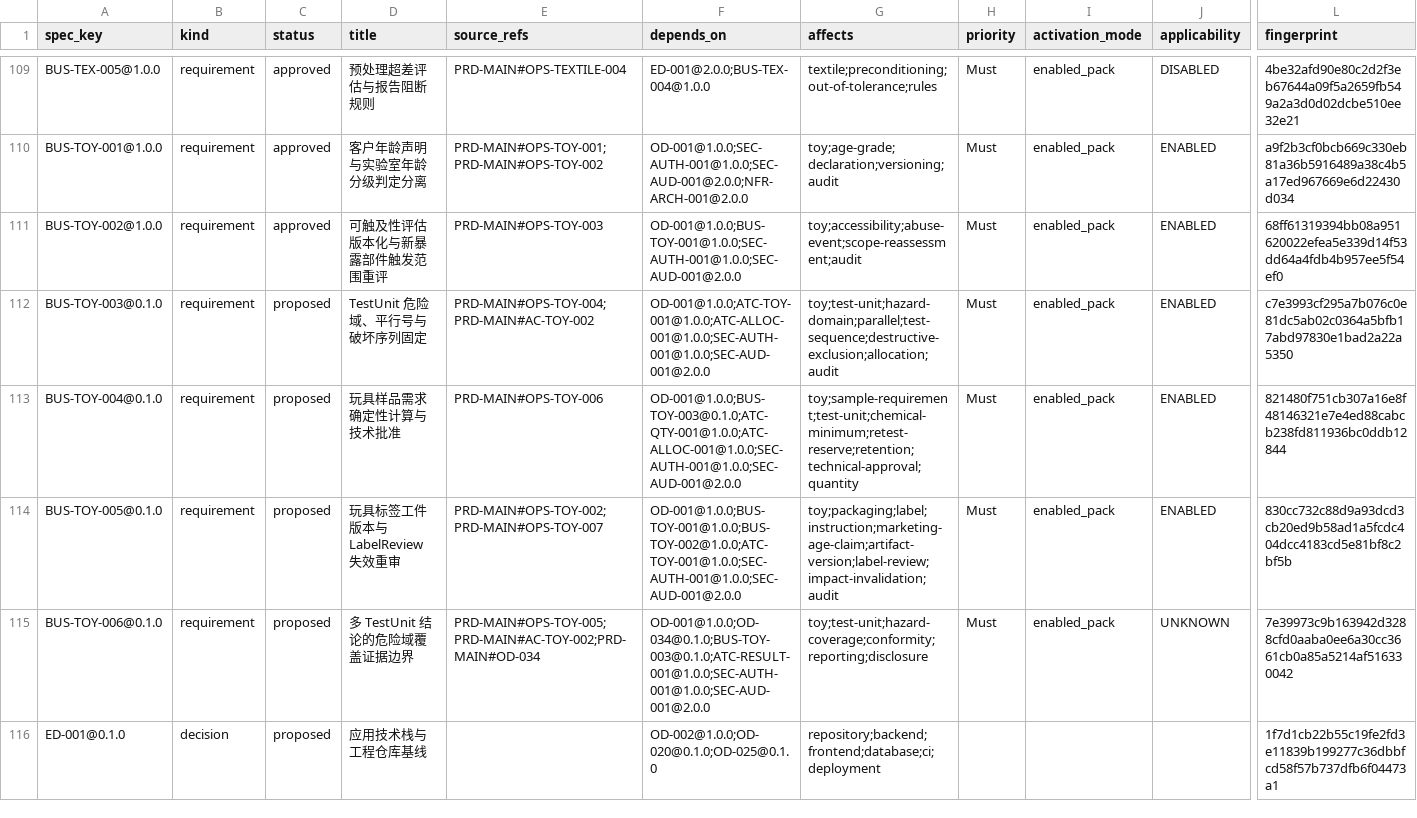
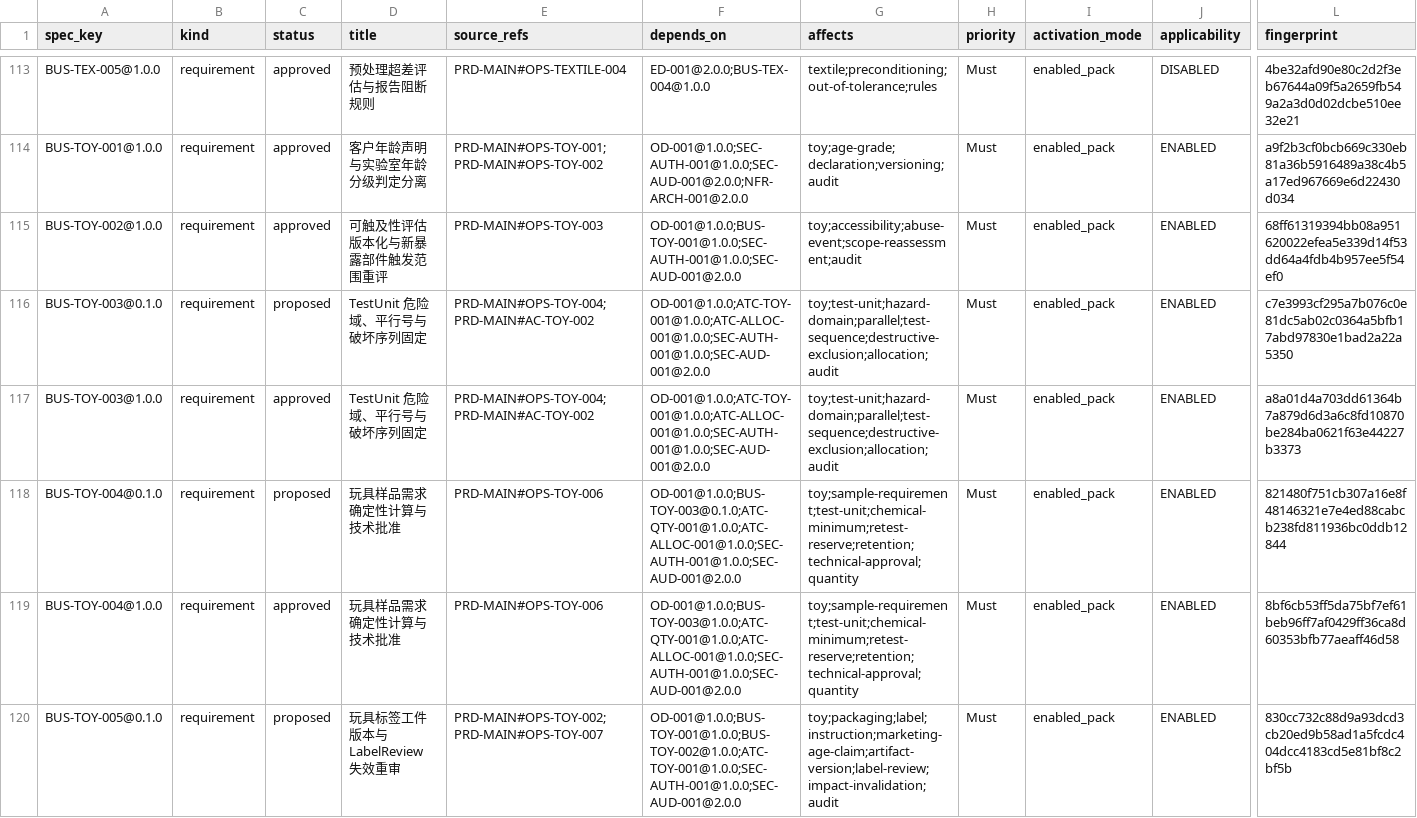
Before and after one commit to garyyue2019/OpenLIMS, a CSV file: generated/spec/traceability.csv, drawn as a sheet; only a part is shown, gaps mark what is left out; the shorter side is filled out with more unchanged rows; rows hold the shown columns only; the diff covers the shown part only; the diff names each change by its address in the sheet, - before the commit and + after, or states it on an @@ line.

Commit message:
spec(toy): approve DEV-025 and DEV-026

```diff
--- a/generated/spec/traceability.csv
+++ b/generated/spec/traceability.csv
+row 117: BUS-TOY-003@1.0.0 | requirement | approved | TestUnit 危险域、平行号与破坏序列固定 | PRD-MAIN#OPS-TOY-004;PRD-MAIN#AC-TOY-002 | OD-001@1.0.0;ATC-TOY-001@1.0.0;ATC-ALLOC-001@1.0.0;SEC-AUTH-001@1.0.0;SEC-AUD-001@2.0.0 | toy;test-unit;hazard-domain;parallel;test-sequence;destructive-exclusion;allocation;audit | Must | enabled_pack | ENABLED | a8a01d4a703dd61364b7a879d6d3a6c8fd10870be284ba0621f63e44227b3373
+row 119: BUS-TOY-004@1.0.0 | requirement | approved | 玩具样品需求确定性计算与技术批准 | PRD-MAIN#OPS-TOY-006 | OD-001@1.0.0;BUS-TOY-003@1.0.0;ATC-QTY-001@1.0.0;ATC-ALLOC-001@1.0.0;SEC-AUTH-001@1.0.0;SEC-AUD-001@2.0.0 | toy;sample-requirement;test-unit;chemical-minimum;retest-reserve;retention;technical-approval;quantity | Must | enabled_pack | ENABLED | 8bf6cb53ff5da75bf7ef61beb96ff7af0429ff36ca8d60353bfb77aeaff46d58
```
Also changed, not shown: 5 added rows elsewhere in this file, generated/spec/source-inventory.csv, 24 other files.
